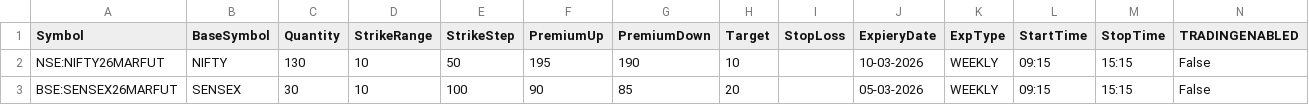
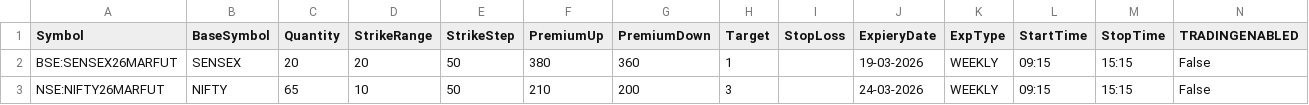
Before and after one commit to PulkitChadha125/KapilSpreadAlgoFyers, a CSV file: TradeSettings.csv, drawn as a sheet.

```diff
--- a/TradeSettings.csv
+++ b/TradeSettings.csv
@@ -1,3 +1,3 @@
 Symbol,BaseSymbol,Quantity,StrikeRange,StrikeStep,PremiumUp,PremiumDown,Target,StopLoss,ExpieryDate,ExpType,StartTime,StopTime,TRADINGENABLED
-NSE:NIFTY26MARFUT,NIFTY,130,10,50,195,190,10,,10-03-2026,WEEKLY,09:15,15:15,False
-BSE:SENSEX26MARFUT,SENSEX,30,10,100,90,85,20,,05-03-2026,WEEKLY,09:15,15:15,False
+BSE:SENSEX26MARFUT,SENSEX,20,20,50,380,360,1,,19-03-2026,WEEKLY,09:15,15:15,False
+NSE:NIFTY26MARFUT,NIFTY,65,10,50,210,200,3,,24-03-2026,WEEKLY,09:15,15:15,False
```
Also changed, not shown: 10 other files.
